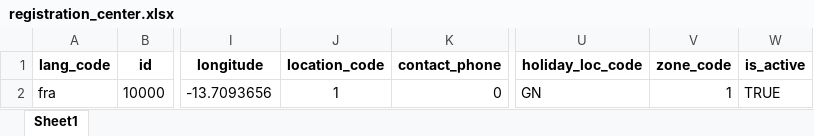
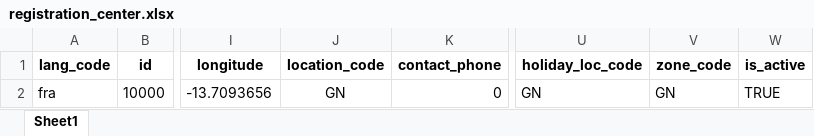
Before and after one commit to WuriGuinea/mosip-data, an Excel workbook: mosip_master/xlsx/registration_center.xlsx, sheet Sheet1, drawn as a sheet; only a part is shown, gaps mark what is left out; values as stored, in another font and other column widths than the file's, no borders; the diff names each change by its address in the sheet, - before the commit and + after, or states it on an @@ line.

Commit message:
Update registration_center.xlsx values

```diff
--- a/mosip_master/xlsx/registration_center.xlsx (sheet Sheet1)
+++ b/mosip_master/xlsx/registration_center.xlsx (sheet Sheet1)
-J2 (location_code): 1
+J2 (location_code): GN
-V2 (zone_code): 1
+V2 (zone_code): GN
```
Also changed, not shown: mosip_master/xlsx/registration_center_h.xlsx.
